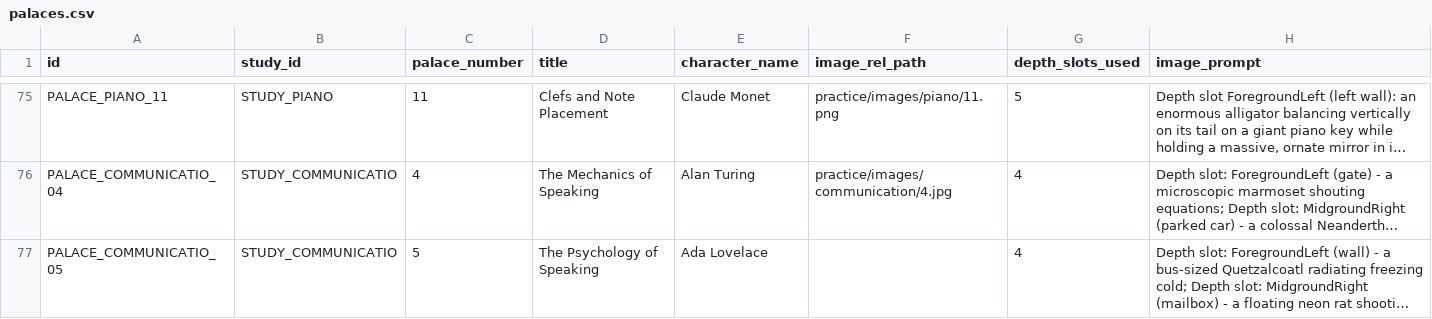
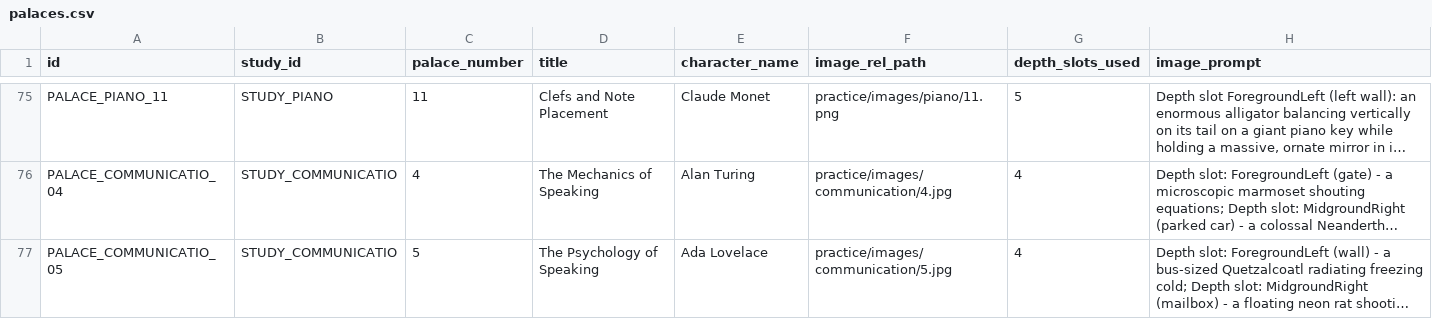
Before and after one commit to duducm2/scripts, a CSV file: mnemonics/data/palaces.csv, drawn as a sheet; only a part is shown, gaps mark what is left out; long unchanged cells end in …; the diff names each change by its address in the sheet, - before the commit and + after, or states it on an @@ line.

```diff
--- a/mnemonics/data/palaces.csv
+++ b/mnemonics/data/palaces.csv
-F77 (image_rel_path): (empty)
+F77 (image_rel_path): practice/images/communication/5.jpg
```
Also changed, not shown: 7 other files.
